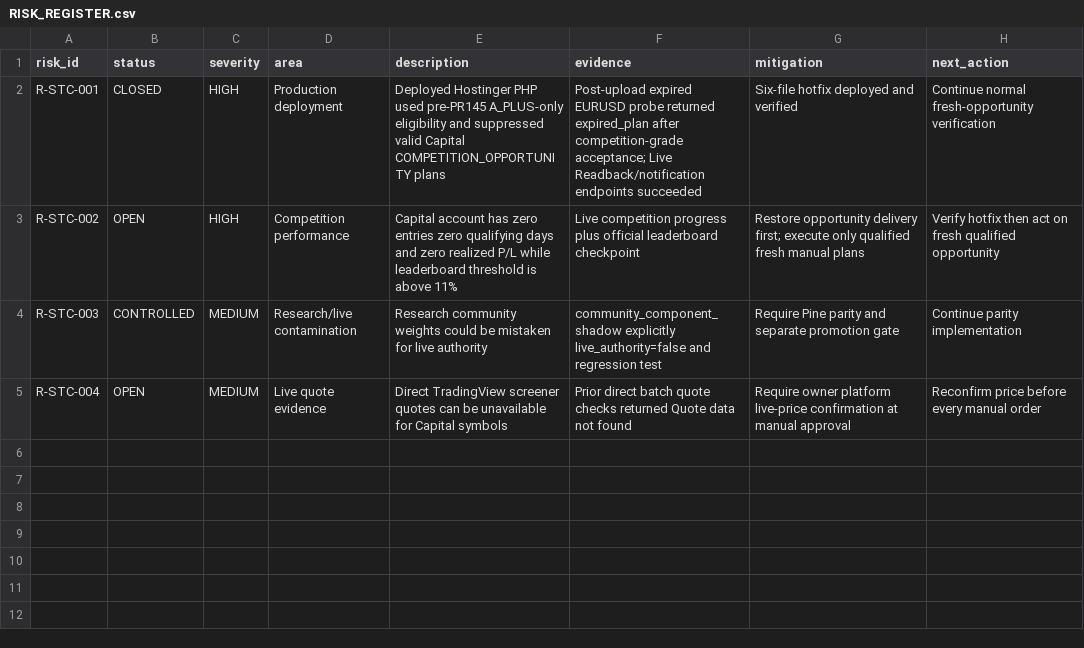
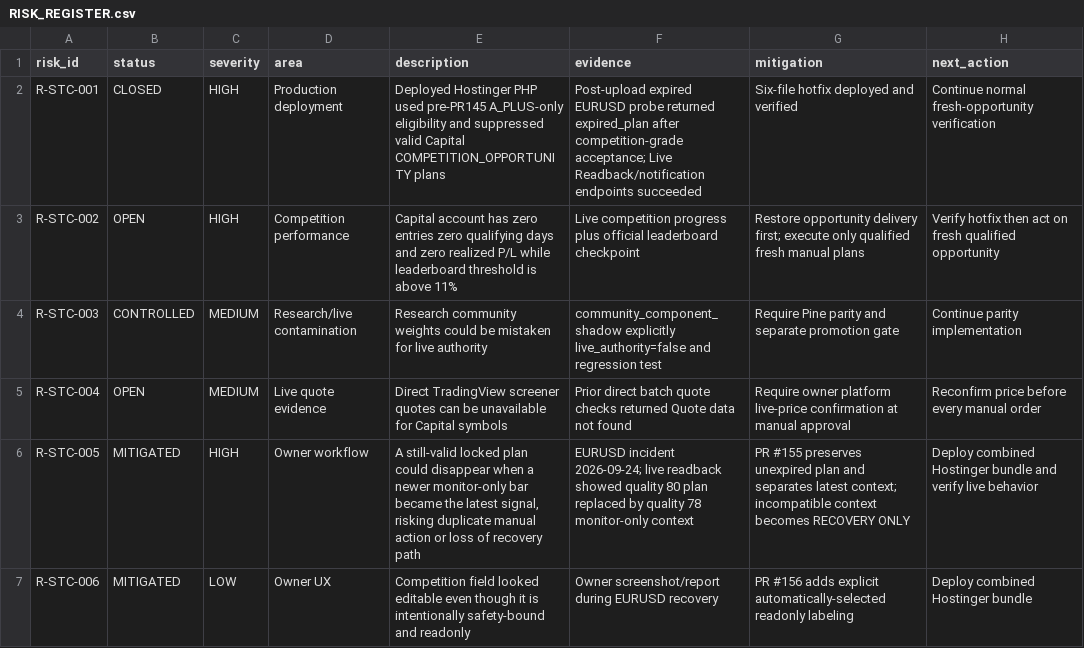
Before and after one commit to engmeldkroury-pixel/stc-competition-engine, a CSV file: RISK_REGISTER.csv, drawn as a sheet; the diff names each change by its address in the sheet, - before the commit and + after, or states it on an @@ line.

Commit message:
Record locked-plan and Record Trade UX risks

```diff
--- a/RISK_REGISTER.csv
+++ b/RISK_REGISTER.csv
+row 6: R-STC-005 | MITIGATED | HIGH | Owner workflow | A still-valid locked plan could disappear when a newer monitor-only bar became the latest signal, risking duplicate manual action or loss of recovery path | EURUSD incident 2026-09-24; live readback showed quality 80 plan replaced by quality 78 monitor-only context | PR #155 preserves unexpired plan and separates latest context; incompatible context becomes RECOVERY ONLY | Deploy combined Hostinger bundle and verify live behavior
+row 7: R-STC-006 | MITIGATED | LOW | Owner UX | Competition field looked editable even though it is intentionally safety-bound and readonly | Owner screenshot/report during EURUSD recovery | PR #156 adds explicit automatically-selected readonly labeling | Deploy combined Hostinger bundle
```
